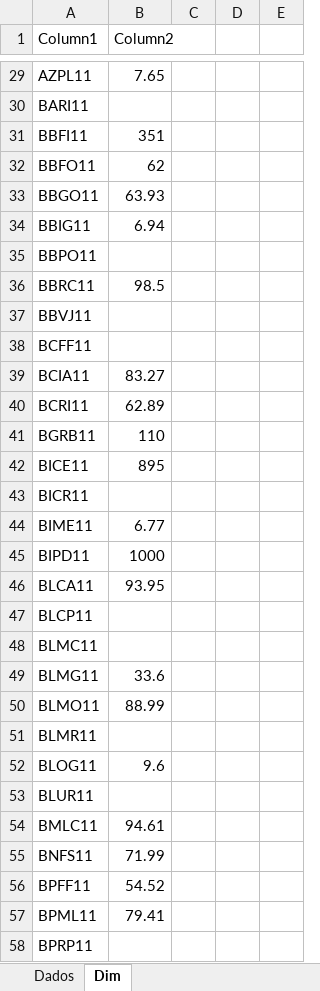
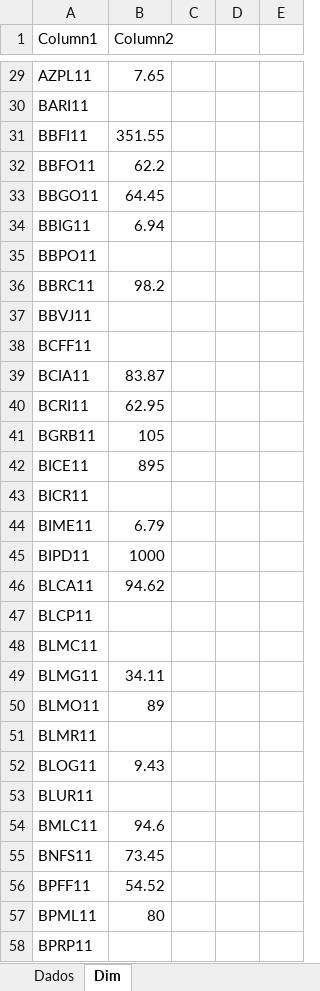
Before and after one commit to RubensAnjos/saga-do-dinheiro-infinito, an Excel workbook: Saga do dinheiro infinito plan 01.xlsx, sheet Dim, drawn as a sheet; only a part is shown, gaps mark what is left out; values as stored, in another font and other column widths than the file's, no borders; table styles not drawn; the diff covers the shown part only; the diff names each change by its address in the sheet, - before the commit and + after, or states it on an @@ line.

```diff
--- a/Saga do dinheiro infinito plan 01.xlsx (sheet Dim)
+++ b/Saga do dinheiro infinito plan 01.xlsx (sheet Dim)
-B31 (Column2): 351
+B31 (Column2): 351.55
-B32 (Column2): 62
+B32 (Column2): 62.2
-B33 (Column2): 63.93
+B33 (Column2): 64.45
-B36 (Column2): 98.5
+B36 (Column2): 98.2
-B39 (Column2): 83.27
+B39 (Column2): 83.87
-B40 (Column2): 62.89
+B40 (Column2): 62.95
-B41 (Column2): 110
+B41 (Column2): 105
-B44 (Column2): 6.77
+B44 (Column2): 6.79
-B46 (Column2): 93.95
+B46 (Column2): 94.62
-B49 (Column2): 33.6
+B49 (Column2): 34.11
-B50 (Column2): 88.99
+B50 (Column2): 89
-B52 (Column2): 9.6
+B52 (Column2): 9.43
-B54 (Column2): 94.61
+B54 (Column2): 94.6
-B55 (Column2): 71.99
+B55 (Column2): 73.45
-B57 (Column2): 79.41
+B57 (Column2): 80
```
Also changed, not shown: 1 added row, 313 edited cells and cell formats elsewhere in this sheet, sheet Dados, formulas that keep their value.
